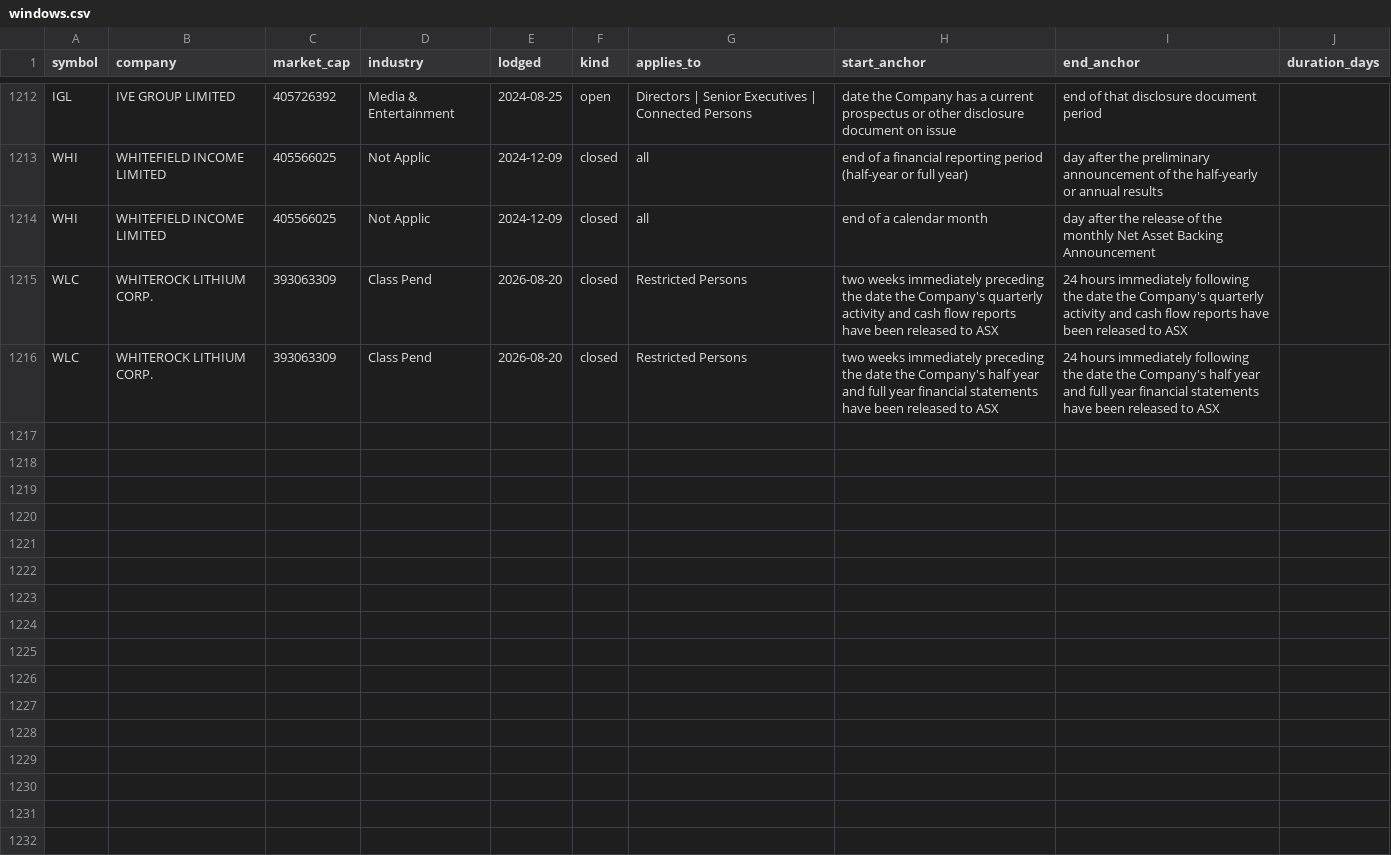
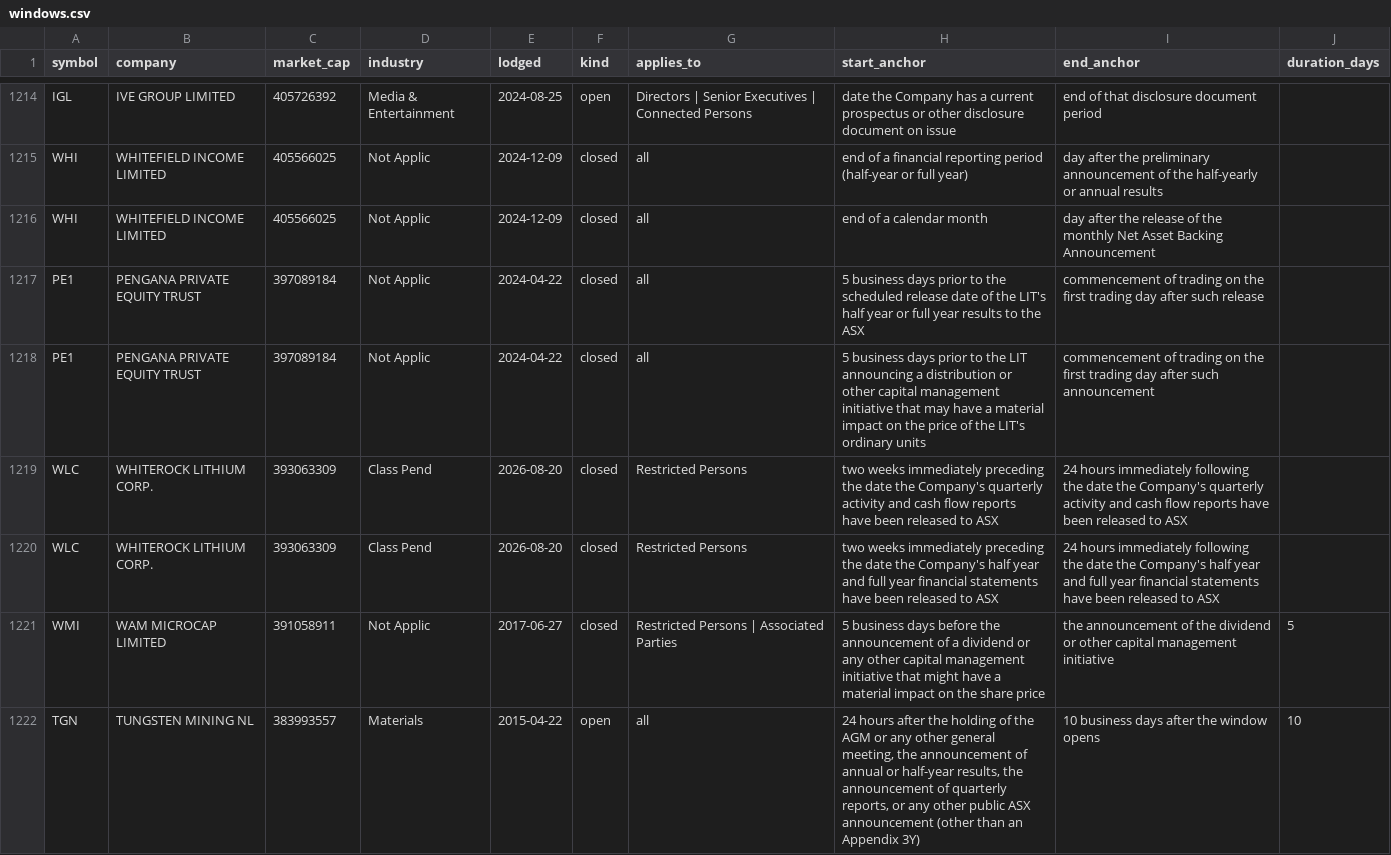
Before and after one commit to Lachlan1478/asx-trading-policies, a CSV file: data/tables/windows.csv, drawn as a sheet; only a part is shown, gaps mark what is left out; the diff covers the shown part only; the diff names each change by its address in the sheet, - before the commit and + after, or states it on an @@ line.

```diff
--- a/data/tables/windows.csv
+++ b/data/tables/windows.csv
+row 1217: PE1 | PENGANA PRIVATE EQUITY TRUST | 397089184 | Not Applic | 2024-04-22 | closed | all | 5 business days prior to the scheduled release date of the LIT's half year or full year results to the ASX | commencement of trading on the first trading day after such release
+row 1218: PE1 | PENGANA PRIVATE EQUITY TRUST | 397089184 | Not Applic | 2024-04-22 | closed | all | 5 business days prior to the LIT announcing a distribution or other capital management initiative that may have a material impact on the price of the LIT's ordinary units | commencement of trading on the first trading day after such announcement
+row 1221: WMI | WAM MICROCAP LIMITED | 391058911 | Not Applic | 2017-06-27 | closed | Restricted Persons | Associated Parties | 5 business days before the announcement of a dividend or any other capital management initiative that might have a material impact on the share price | the announcement of the dividend or other capital management initiative | 5
+row 1222: TGN | TUNGSTEN MINING NL | 383993557 | Materials | 2015-04-22 | open | all | 24 hours after the holding of the AGM or any other general meeting, the announcement of annual or half-year results, the announcement of quarterly reports, or any other public ASX announcement (other than an Appendix 3Y) | 10 business days after the window opens | 10
```
Also changed, not shown: 8 added rows elsewhere in this file, data/tables/collar.csv, 11 other files.
